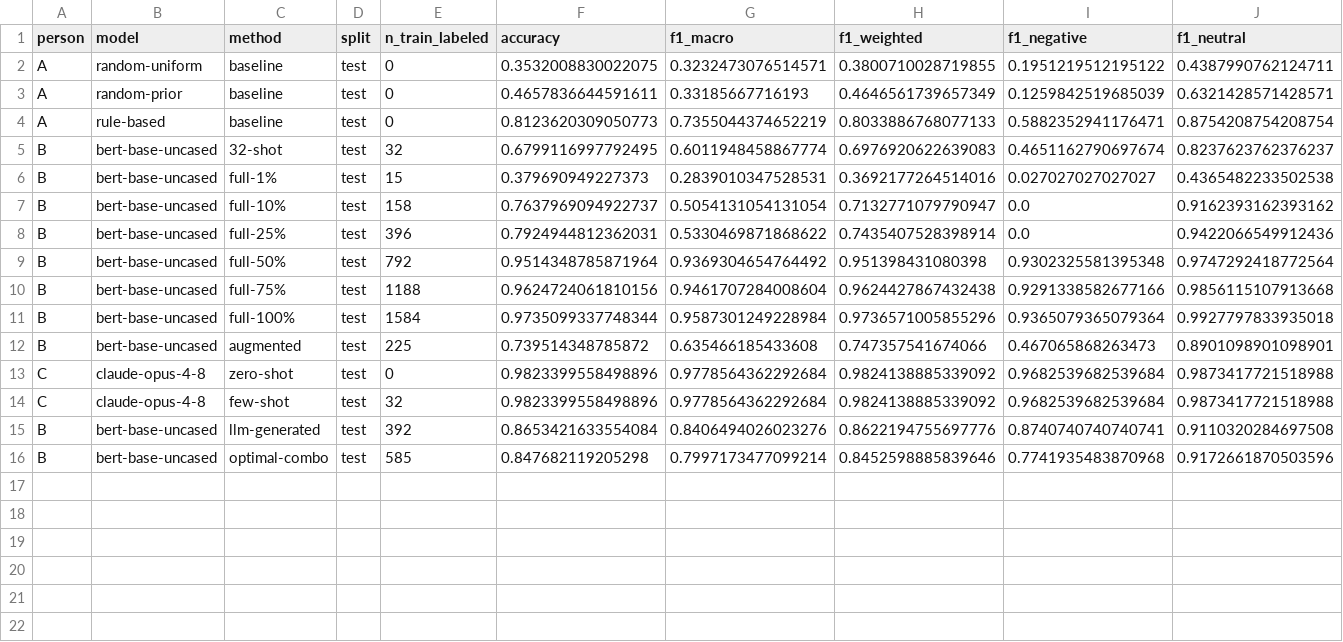
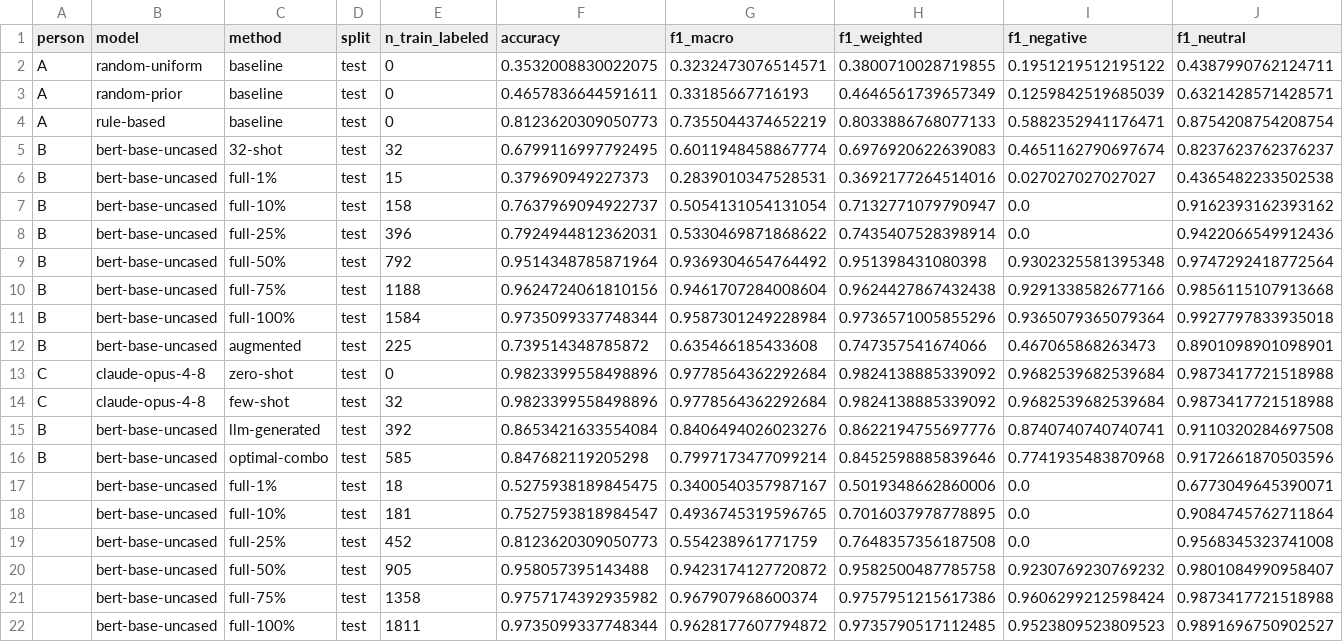
Before and after one commit to cherrylchico/advanced_nlp, a CSV file: results/results.csv, drawn as a sheet; only a part is shown; rows hold the shown columns only; the diff names each change by its address in the sheet, - before the commit and + after, or states it on an @@ line.

```diff
--- a/results/results.csv
+++ b/results/results.csv
+row 17:  | bert-base-uncased | full-1% | test | 18 | 0.5275938189845475 | 0.3400540357987167 | 0.5019348662860006 | 0.0 | 0.6773049645390071
+row 18:  | bert-base-uncased | full-10% | test | 181 | 0.7527593818984547 | 0.4936745319596765 | 0.7016037978778895 | 0.0 | 0.9084745762711864
+row 19:  | bert-base-uncased | full-25% | test | 452 | 0.8123620309050773 | 0.554238961771759 | 0.7648357356187508 | 0.0 | 0.9568345323741008
+row 20:  | bert-base-uncased | full-50% | test | 905 | 0.958057395143488 | 0.9423174127720872 | 0.9582500487785758 | 0.9230769230769232 | 0.9801084990958407
+row 21:  | bert-base-uncased | full-75% | test | 1358 | 0.9757174392935982 | 0.967907968600374 | 0.9757951215617386 | 0.9606299212598424 | 0.9873417721518988
+row 22:  | bert-base-uncased | full-100% | test | 1811 | 0.9735099337748344 | 0.9628177607794872 | 0.9735790517112485 | 0.9523809523809523 | 0.9891696750902527
```
Also changed, not shown: 1 other file.
